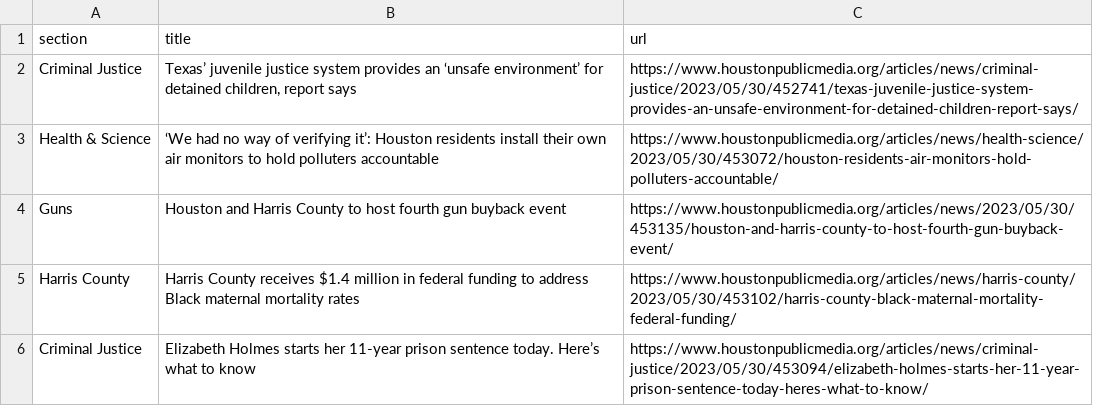
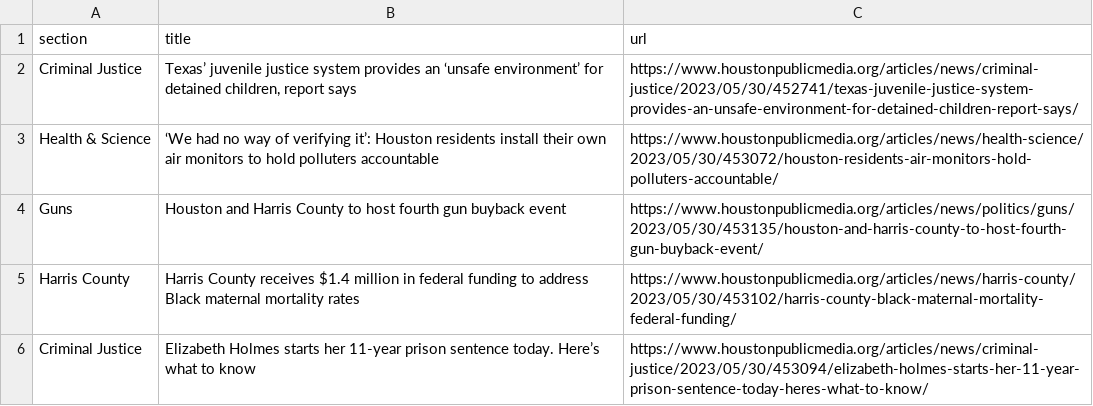
Before and after one commit to AngelineJCQ/aoto-scraper, a CSV file: npr.csv, drawn as a sheet; only a part is shown.

```diff
--- a/npr.csv
+++ b/npr.csv
@@ -3,3 +3,3 @@ Criminal Justice,"Texas’ juvenile justice system provides an ‘unsafe environ
 Health & Science,‘We had no way of verifying it’: Houston residents install their own air monitors to hold polluters accountable,https://www.houstonpublicmedia.org/articles/news/health-science/2023/05/30/453072/houston-residents-air-monitors-hold-polluters-accountable/
-Guns,Houston and Harris County to host fourth gun buyback event,https://www.houstonpublicmedia.org/articles/news/2023/05/30/453135/houston-and-harris-county-to-host-fourth-gun-buyback-event/
+Guns,Houston and Harris County to host fourth gun buyback event,https://www.houstonpublicmedia.org/articles/news/politics/guns/2023/05/30/453135/houston-and-harris-county-to-host-fourth-gun-buyback-event/
 Harris County,Harris County receives $1.4 million in federal funding to address Black maternal mortality rates,https://www.houstonpublicmedia.org/articles/news/harris-county/2023/05/30/453102/harris-county-black-maternal-mortality-federal-funding/
```
